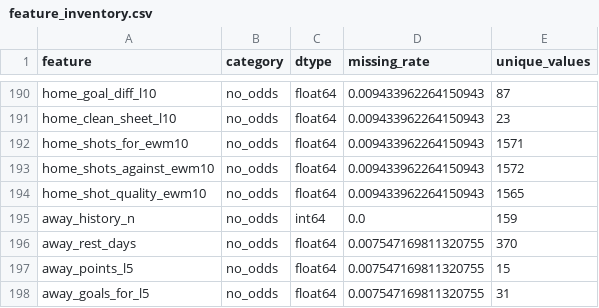
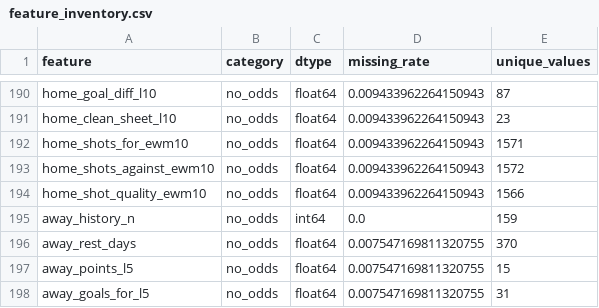
Before and after one commit to gmalbert/premier-league, a CSV file: precomputed/model-audit/feature_inventory.csv, drawn as a sheet; only a part is shown, gaps mark what is left out.

```diff
--- a/precomputed/model-audit/feature_inventory.csv
+++ b/precomputed/model-audit/feature_inventory.csv
@@ -193,3 +193,3 @@ home_shots_for_ewm10,no_odds,float64,0.009433962264150943,1571
 home_shots_against_ewm10,no_odds,float64,0.009433962264150943,1572
-home_shot_quality_ewm10,no_odds,float64,0.009433962264150943,1565
+home_shot_quality_ewm10,no_odds,float64,0.009433962264150943,1566
 away_history_n,no_odds,int64,0.0,159
```
Also changed, not shown: data_files/poisson_metrics_history.csv, data_files/upcoming_fixtures.csv, 16 other files.
